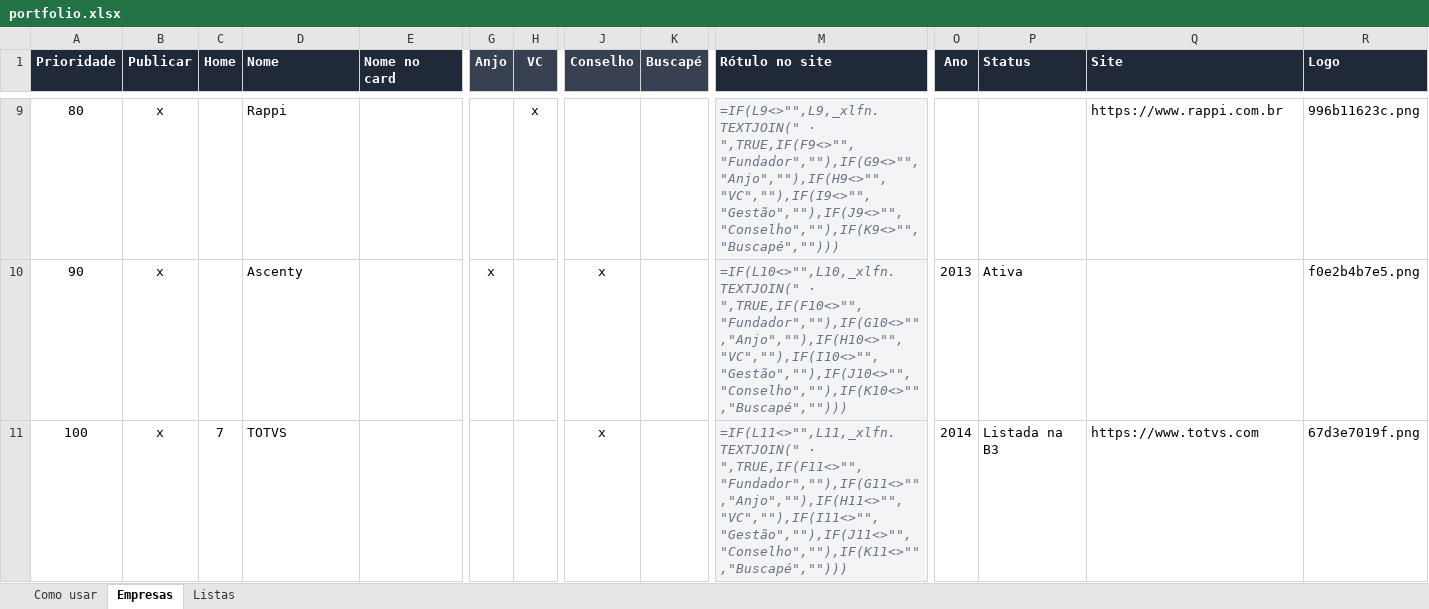
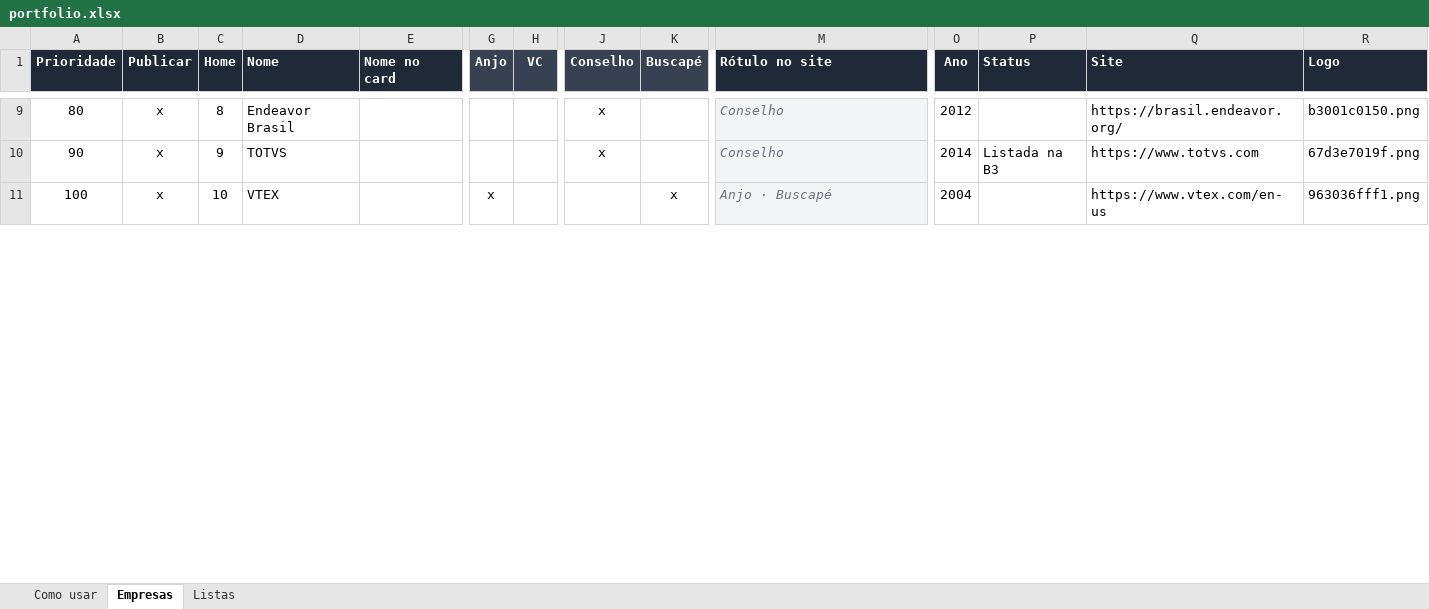
Before and after one commit to romerorodrigues77/romerorodrigues.com, an Excel workbook: data/portfolio.xlsx, sheet Empresas, drawn as a sheet; only a part is shown, gaps mark what is left out; values as stored, in another font and other column widths than the file's, no borders; formulas without a stored value are shown as written; the diff covers the shown part only; the diff names each change by its address in the sheet, - before the commit and + after, or states it on an @@ line.

```diff
--- a/data/portfolio.xlsx (sheet Empresas)
+++ b/data/portfolio.xlsx (sheet Empresas)
-C9 (Home): (empty)
+C9 (Home): 8
-D9 (Nome): Rappi
+D9 (Nome): Endeavor Brasil
-H9 (VC): x
+H9 (VC): (empty)
-J9 (Conselho): (empty)
+J9 (Conselho): x
-M9 (Rótulo no site): =IF(L9<>"",L9,_xlfn.TEXTJOIN(" · ",TRUE,IF(F9<>"","Fundador",""),IF(G9<>"","Anjo",""),IF(H9<>"","VC",""),IF(I9<>"","Gestão",""),IF(J9<>"","Conselho",""),IF(K9<>"","Buscapé","")))
+M9 (Rótulo no site): Conselho
-O9 (Ano): (empty)
+O9 (Ano): 2012
-Q9 (Site): https://www.rappi.com.br
+Q9 (Site): https://brasil.endeavor.org/
-R9 (Logo): 996b11623c.png
+R9 (Logo): b3001c0150.png
-C10 (Home): (empty)
+C10 (Home): 9
-D10 (Nome): Ascenty
+D10 (Nome): TOTVS
-G10 (Anjo): x
+G10 (Anjo): (empty)
-M10 (Rótulo no site): =IF(L10<>"",L10,_xlfn.TEXTJOIN(" · ",TRUE,IF(F10<>"","Fundador",""),IF(G10<>"","Anjo",""),IF(H10<>"","VC",""),IF(I10<>"","Gestão",""),IF(J10<>"","Conselho",""),IF(K10<>"","Buscapé","")))
+M10 (Rótulo no site): Conselho
-O10 (Ano): 2013
+O10 (Ano): 2014
-P10 (Status): Ativa
+P10 (Status): Listada na B3
-Q10 (Site): (empty)
+Q10 (Site): https://www.totvs.com
-R10 (Logo): f0e2b4b7e5.png
+R10 (Logo): 67d3e7019f.png
-C11 (Home): 7
+C11 (Home): 10
-D11 (Nome): TOTVS
+D11 (Nome): VTEX
-G11 (Anjo): (empty)
+G11 (Anjo): x
-J11 (Conselho): x
+J11 (Conselho): (empty)
-K11 (Buscapé): (empty)
+K11 (Buscapé): x
-M11 (Rótulo no site): =IF(L11<>"",L11,_xlfn.TEXTJOIN(" · ",TRUE,IF(F11<>"","Fundador",""),IF(G11<>"","Anjo",""),IF(H11<>"","VC",""),IF(I11<>"","Gestão",""),IF(J11<>"","Conselho",""),IF(K11<>"","Buscapé","")))
+M11 (Rótulo no site): Anjo · Buscapé
-O11 (Ano): 2014
+O11 (Ano): 2004
-P11 (Status): Listada na B3
+P11 (Status): (empty)
-Q11 (Site): https://www.totvs.com
+Q11 (Site): https://www.vtex.com/en-us
-R11 (Logo): 67d3e7019f.png
+R11 (Logo): 963036fff1.png
```
Also changed, not shown: 24 added rows, 24 removed rows, 577 edited cells and cell formats elsewhere in this sheet, 3 other files.
